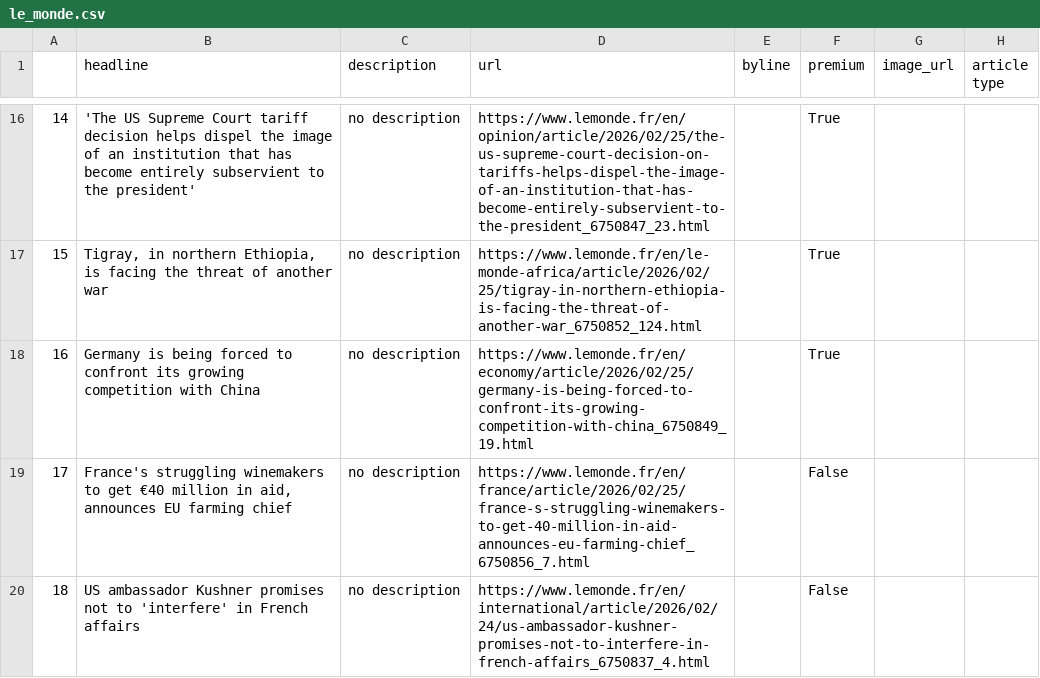
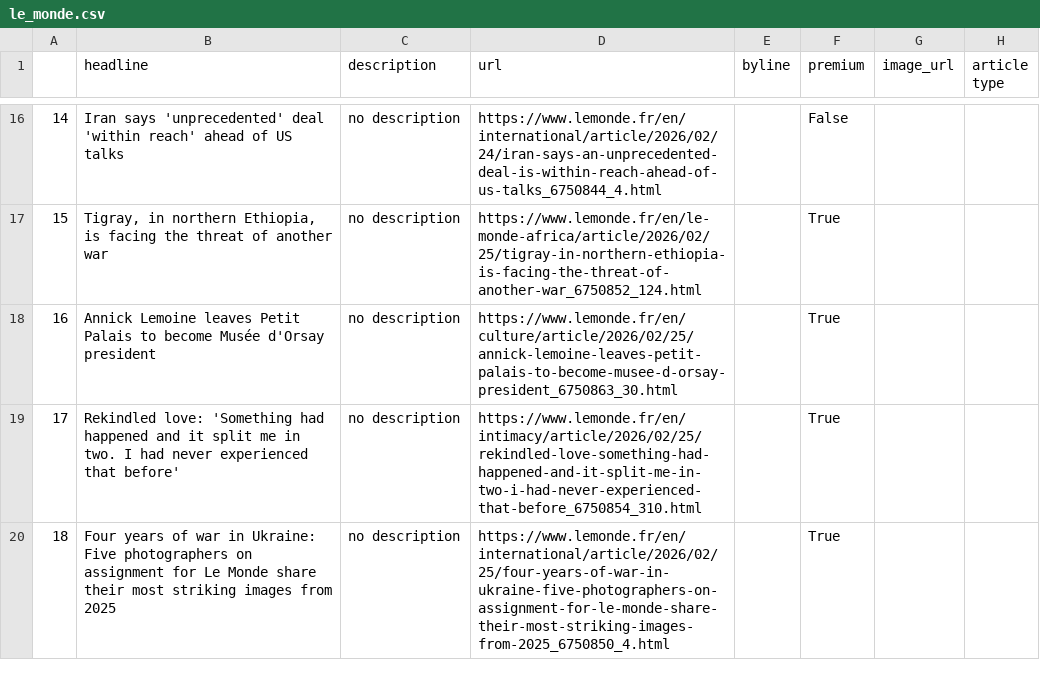
Before and after one commit to helenawittlich/scraping, a CSV file: le_monde.csv, drawn as a sheet; only a part is shown, gaps mark what is left out; the diff covers the shown part only.

```diff
--- a/le_monde.csv
+++ b/le_monde.csv
@@ -16,5 +16,5 @@
-14,'The US Supreme Court tariff decision helps dispel the image of an institution that has become entirely subservient to the president',no description,https://www.lemonde.fr/en/opinion/article/2026/02/25/the-us-supreme-court-decision-on-tariffs-helps-dispel-the-image-of-an-institution-that-has-become-entirely-subservient-to-the-president_6750847_23.html,,True,,
+14,Iran says 'unprecedented' deal 'within reach' ahead of US talks,no description,https://www.lemonde.fr/en/international/article/2026/02/24/iran-says-an-unprecedented-deal-is-within-reach-ahead-of-us-talks_6750844_4.html,,False,,
 15,"Tigray, in northern Ethiopia, is facing the threat of another war",no description,https://www.lemonde.fr/en/le-monde-africa/article/2026/02/25/tigray-in-northern-ethiopia-is-facing-the-threat-of-another-war_6750852_124.html,,True,,
-16,Germany is being forced to confront its growing competition with China,no description,https://www.lemonde.fr/en/economy/article/2026/02/25/germany-is-being-forced-to-confront-its-growing-competition-with-china_6750849_19.html,,True,,
-17,"France's struggling winemakers to get €40 million in aid, announces EU farming chief",no description,https://www.lemonde.fr/en/france/article/2026/02/25/france-s-struggling-winemakers-to-get-40-million-in-aid-announces-eu-farming-chief_6750856_7.html,,False,,
-18,US ambassador Kushner promises not to 'interfere' in French affairs,no description,https://www.lemonde.fr/en/international/article/2026/02/24/us-ambassador-kushner-promises-not-to-interfere-in-french-affairs_6750837_4.html,,False,,
+16,Annick Lemoine leaves Petit Palais to become Musée d'Orsay president,no description,https://www.lemonde.fr/en/culture/article/2026/02/25/annick-lemoine-leaves-petit-palais-to-become-musee-d-orsay-president_6750863_30.html,,True,,
+17,Rekindled love: 'Something had happened and it split me in two. I had never experienced that before',no description,https://www.lemonde.fr/en/intimacy/article/2026/02/25/rekindled-love-something-had-happened-and-it-split-me-in-two-i-had-never-experienced-that-before_6750854_310.html,,True,,
+18,Four years of war in Ukraine: Five photographers on assignment for Le Monde share their most striking images from 2025,no description,https://www.lemonde.fr/en/international/article/2026/02/25/four-years-of-war-in-ukraine-five-photographers-on-assignment-for-le-monde-share-their-most-striking-images-from-2025_6750850_4.html,,True,,
```
Also changed, not shown: 61 edited cells elsewhere in this file.
